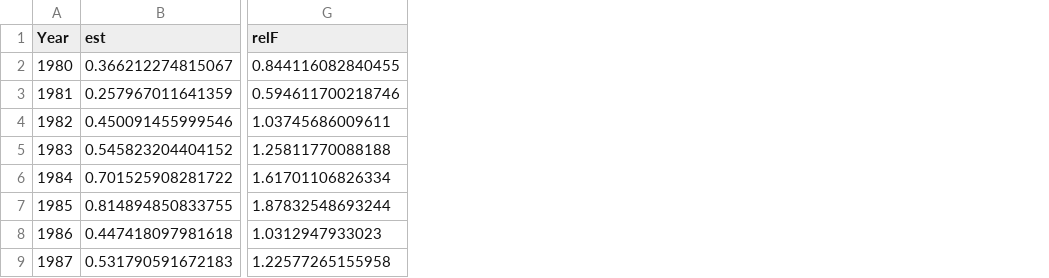
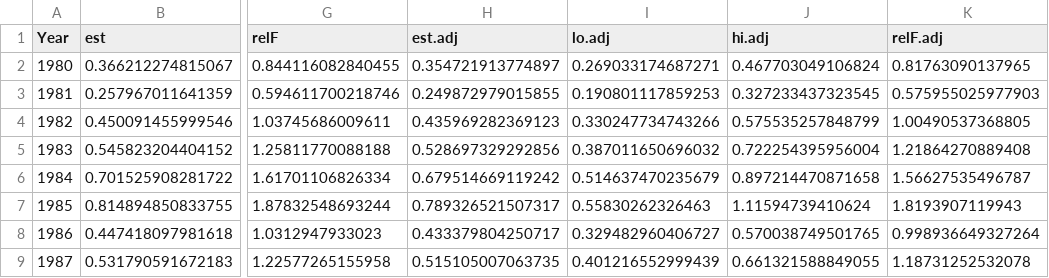
Before and after one commit to oaalade77/PlaiceMT2022, a CSV file: RT.2022.BridgeRuns/Run4/basic_results/F.ests.csv, drawn as a sheet; only a part is shown, gaps mark what is left out; the diff names each change by its address in the sheet, - before the commit and + after, or states it on an @@ line.

Commit message:
Updated output files for Bridge Run #4

```diff
--- a/RT.2022.BridgeRuns/Run4/basic_results/F.ests.csv
+++ b/RT.2022.BridgeRuns/Run4/basic_results/F.ests.csv
+column H (est.adj), rows 2-9: 0.354721913774897 | 0.249872979015855 | 0.435969282369123 | 0.528697329292856 | 0.679514669119242 | 0.789326521507317 | 0.433379804250717 | 0.515105007063735
+column I (lo.adj), rows 2-9: 0.269033174687271 | 0.190801117859253 | 0.330247734743266 | 0.387011650696032 | 0.514637470235679 | 0.55830262326463 | 0.329482960406727 | 0.401216552999439
+column J (hi.adj), rows 2-9: 0.467703049106824 | 0.327233437323545 | 0.575535257848799 | 0.722254395956004 | 0.897214470871658 | 1.11594739410624 | 0.570038749501765 | 0.661321588849055
+column K (relF.adj), rows 2-9: 0.81763090137965 | 0.575955025977903 | 1.00490537368805 | 1.21864270889408 | 1.56627535496787 | 1.8193907119943 | 0.998936649327264 | 1.18731252532078
```
Also changed, not shown: RT.2022.BridgeRuns/Run4/basic_results/Rect.ests.csv, RT.2022.BridgeRuns/Run4/basic_results/SSB.ests.csv, 3 other files.
